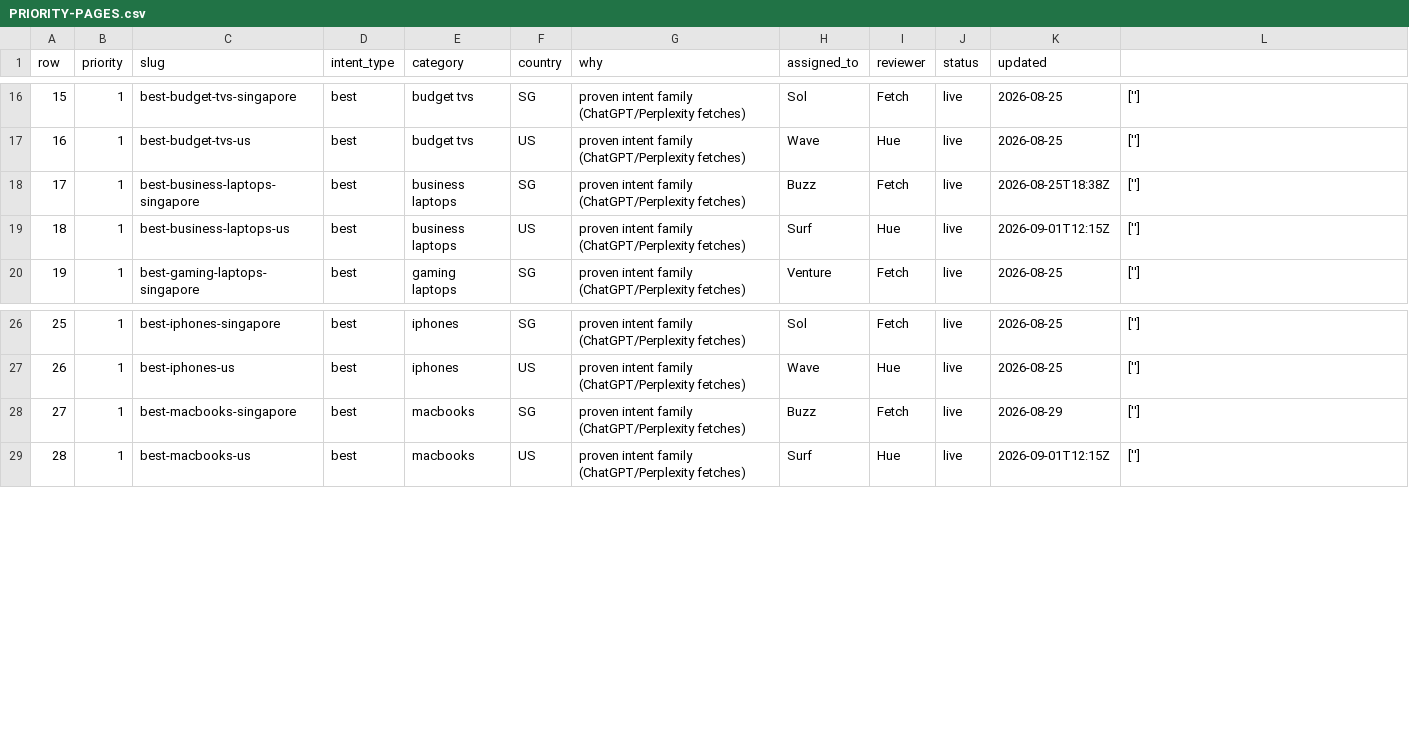
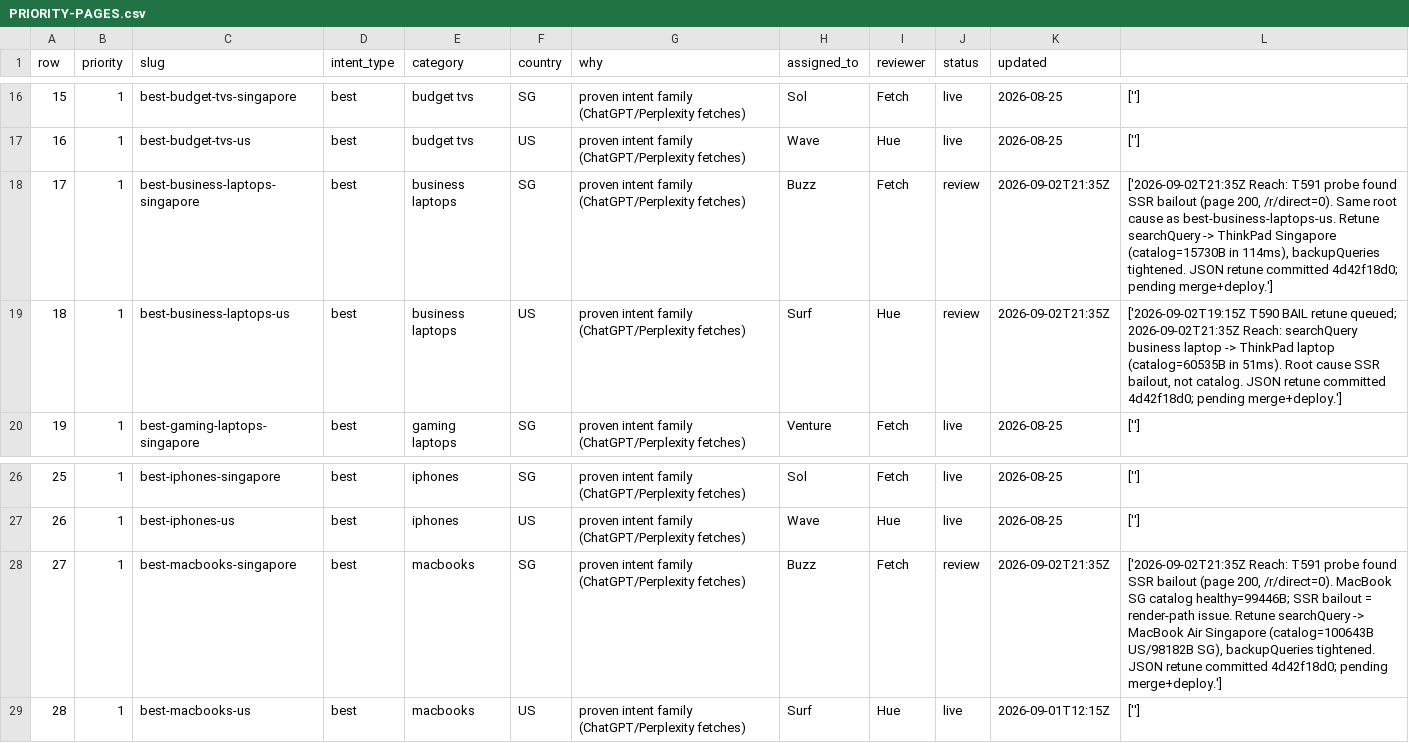
Before and after one commit to BuyWhere/buywhere, a CSV file: PRIORITY-PAGES.csv, drawn as a sheet; only a part is shown, gaps mark what is left out.

```diff
--- a/PRIORITY-PAGES.csv
+++ b/PRIORITY-PAGES.csv
@@ -17,4 +17,4 @@ row,priority,slug,intent_type,category,country,why,assigned_to,reviewer,status,u
 16,1,best-budget-tvs-us,best,budget tvs,US,proven intent family (ChatGPT/Perplexity fetches),Wave,Hue,live,2026-08-25,['']
-17,1,best-business-laptops-singapore,best,business laptops,SG,proven intent family (ChatGPT/Perplexity fetches),Buzz,Fetch,live,2026-08-25T18:38Z,['']
-18,1,best-business-laptops-us,best,business laptops,US,proven intent family (ChatGPT/Perplexity fetches),Surf,Hue,live,2026-09-01T12:15Z,['']
+17,1,best-business-laptops-singapore,best,business laptops,SG,proven intent family (ChatGPT/Perplexity fetches),Buzz,Fetch,review,2026-09-02T21:35Z,"['2026-09-02T21:35Z Reach: T591 probe found SSR bailout (page 200, /r/direct=0). Same root cause as best-business-laptops-us. Retune searchQuery -> ThinkPad Singapore (catalog=15730B in 114ms), backupQueries tightened. JSON retune committed 4d42f18d0; pending merge+deploy.']"
+18,1,best-business-laptops-us,best,business laptops,US,proven intent family (ChatGPT/Perplexity fetches),Surf,Hue,review,2026-09-02T21:35Z,"['2026-09-02T19:15Z T590 BAIL retune queued; 2026-09-02T21:35Z Reach: searchQuery business laptop -> ThinkPad laptop (catalog=60535B in 51ms). Root cause SSR bailout, not catalog. JSON retune committed 4d42f18d0; pending merge+deploy.']"
 19,1,best-gaming-laptops-singapore,best,gaming laptops,SG,proven intent family (ChatGPT/Perplexity fetches),Venture,Fetch,live,2026-08-25,['']
@@ -27,3 +27,3 @@ row,priority,slug,intent_type,category,country,why,assigned_to,reviewer,status,u
 26,1,best-iphones-us,best,iphones,US,proven intent family (ChatGPT/Perplexity fetches),Wave,Hue,live,2026-08-25,['']
-27,1,best-macbooks-singapore,best,macbooks,SG,proven intent family (ChatGPT/Perplexity fetches),Buzz,Fetch,live,2026-08-29,['']
+27,1,best-macbooks-singapore,best,macbooks,SG,proven intent family (ChatGPT/Perplexity fetches),Buzz,Fetch,review,2026-09-02T21:35Z,"['2026-09-02T21:35Z Reach: T591 probe found SSR bailout (page 200, /r/direct=0). MacBook SG catalog healthy=99446B; SSR bailout = render-path issue. Retune searchQuery -> MacBook Air Singapore (catalog=100643B US/98182B SG), backupQueries tightened. JSON retune committed 4d42f18d0; pending merge+deploy.']"
 28,1,best-macbooks-us,best,macbooks,US,proven intent family (ChatGPT/Perplexity fetches),Surf,Hue,live,2026-09-01T12:15Z,['']
```
